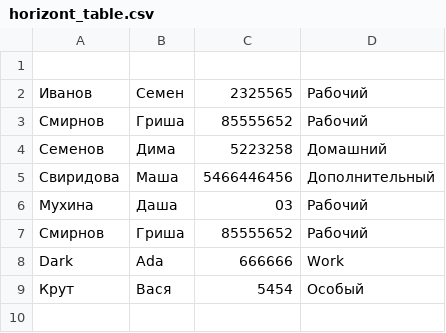
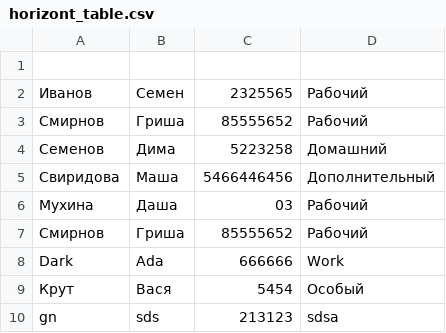
Before and after one commit to Pavel-Besschastnov/python_task, a CSV file: lesson7/horizont_table.csv, drawn as a sheet.

```diff
--- a/lesson7/horizont_table.csv
+++ b/lesson7/horizont_table.csv
@@ -9 +9,2 @@ Dark,Ada,666666,Work
 Крут,Вася,5454,Особый
+gn,sds,213123,sdsa
```
Also changed, not shown: 6 other files.
